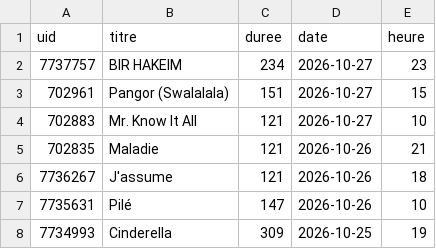
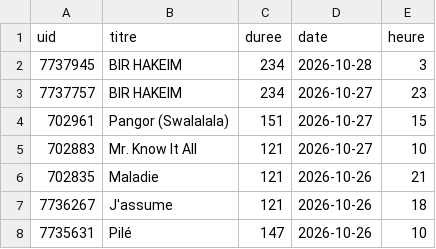
Before and after one commit to gunout/skyrock-monitor, a CSV file: resultats/12_sans_artiste.csv, drawn as a sheet; only a part is shown; the shorter side is filled out with more unchanged rows.

```diff
--- a/resultats/12_sans_artiste.csv
+++ b/resultats/12_sans_artiste.csv
@@ -1,2 +1,3 @@
 uid,titre,duree,date,heure
+7737945,BIR HAKEIM,234,2026-10-28,3
 7737757,BIR HAKEIM,234,2026-10-27,23
```
Also changed, not shown: resultats/02_top_titres.csv, resultats/03_repartition_horaire.csv, 15 other files.
